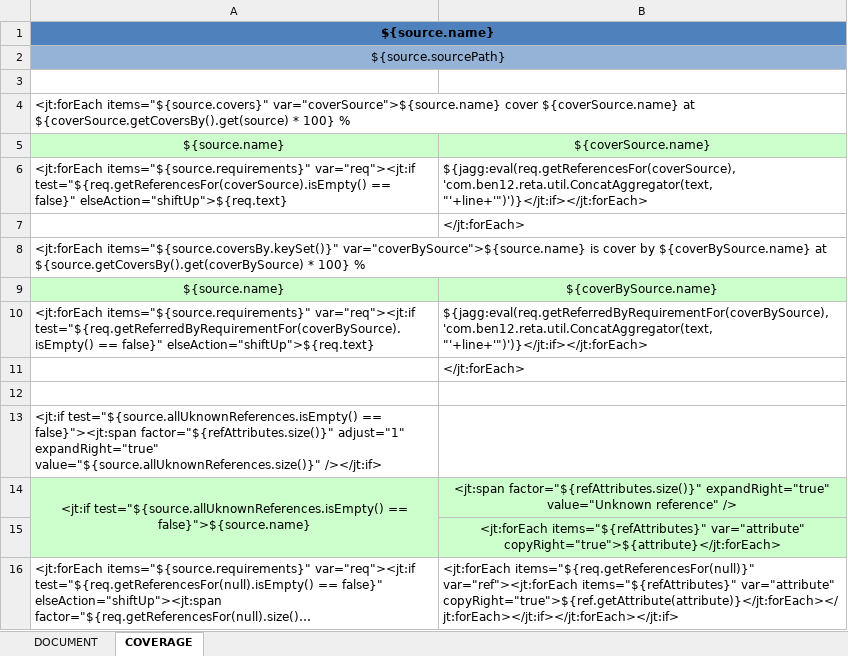
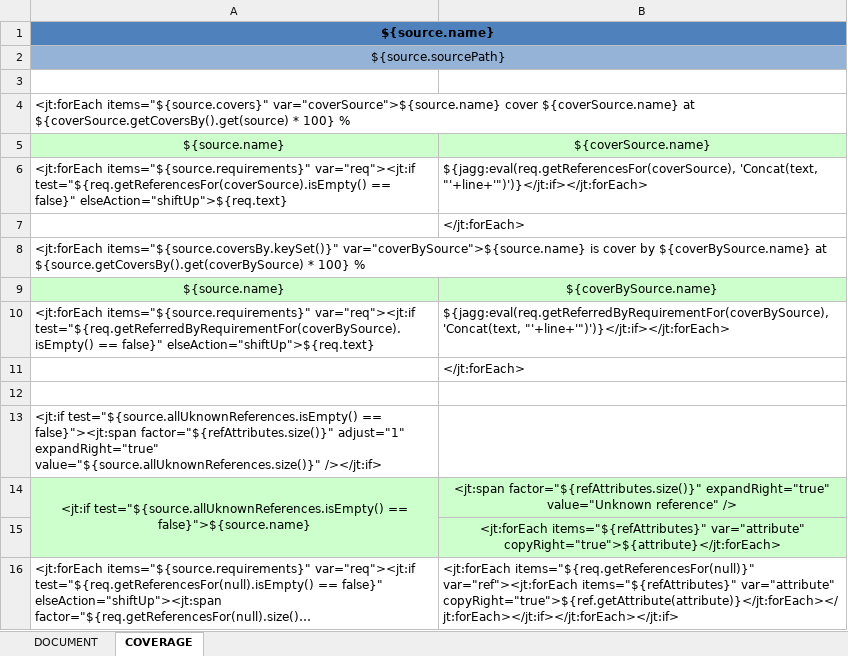
Before and after one commit to ben12/reta, an Excel workbook: RETA-core/src/main/java/com/ben12/reta/resources/template/template.xlsx, sheet COVERAGE, drawn as a sheet; long unchanged cells end in …; values as stored, in another font and other column widths than the file's, no borders; the diff names each change by its address in the sheet, - before the commit and + after, or states it on an @@ line.

```diff
--- a/RETA-core/src/main/java/com/ben12/reta/resources/template/template.xlsx (sheet COVERAGE)
+++ b/RETA-core/src/main/java/com/ben12/reta/resources/template/template.xlsx (sheet COVERAGE)
-B6: ${jagg:eval(req.getReferencesFor(coverSource), 'com.ben12.reta.util.ConcatAggregator(text, "'+line+'")')}</jt:if></jt:forEach>
+B6: ${jagg:eval(req.getReferencesFor(coverSource), 'Concat(text, "'+line+'")')}</jt:if></jt:forEach>
-B10: ${jagg:eval(req.getReferredByRequirementFor(coverBySource), 'com.ben12.reta.util.ConcatAggregator(text, "'+line+'")')}</jt:if></jt:forEach>
+B10: ${jagg:eval(req.getReferredByRequirementFor(coverBySource), 'Concat(text, "'+line+'")')}</jt:if></jt:forEach>
```
Also changed, not shown: sheet DOCUMENT, 34 other files.
